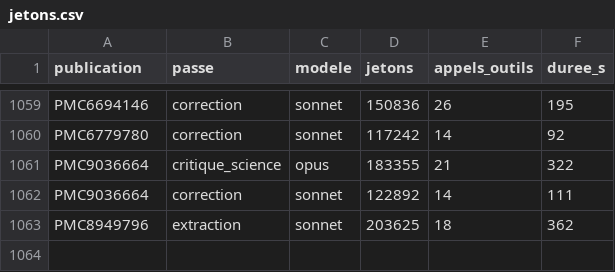
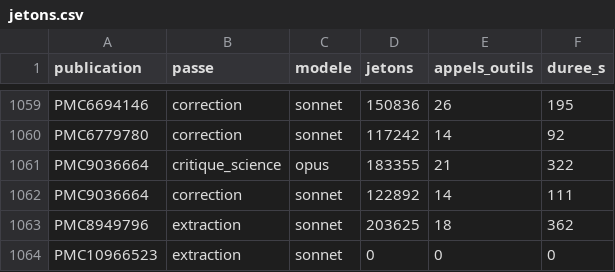
Before and after one commit to TerryChauvin/synthgraph-multi-agent-cloud, a CSV file: audits/jetons.csv, drawn as a sheet; only a part is shown, gaps mark what is left out.

```diff
--- a/audits/jetons.csv
+++ b/audits/jetons.csv
@@ -1063 +1063,2 @@ PMC9036664,correction,sonnet,122892,14,111
 PMC8949796,extraction,sonnet,203625,18,362
+PMC10966523,extraction,sonnet,0,0,0
```
Also changed, not shown: 4 other files.
